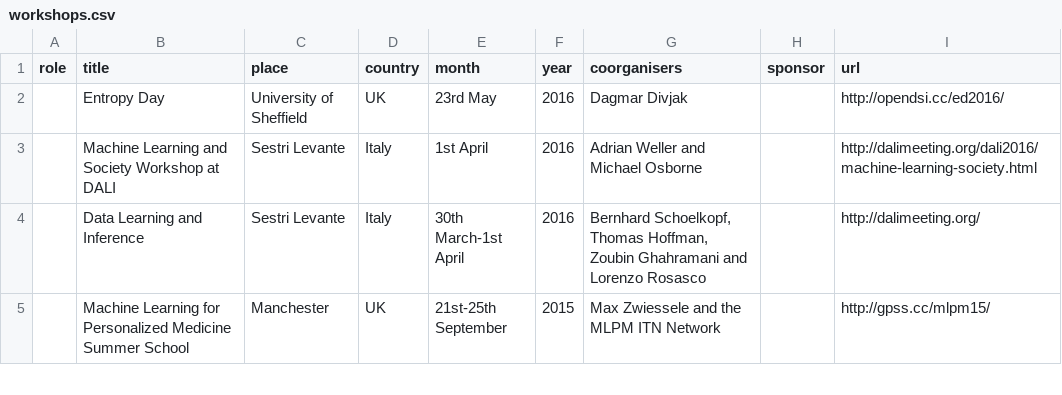
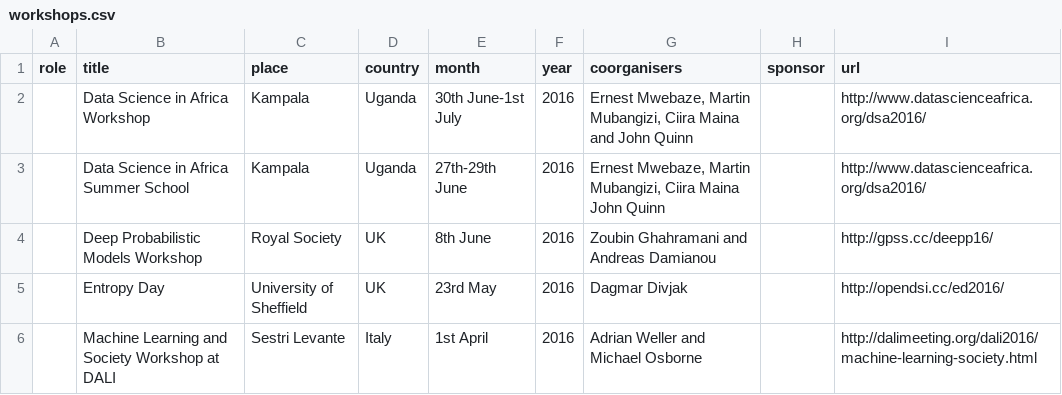
Before and after one commit to lawrennd/data, a CSV file: workshops.csv, drawn as a sheet; only a part is shown; the shorter side is filled out with more unchanged rows; the diff names each change by its address in the sheet, - before the commit and + after, or states it on an @@ line.

```diff
--- a/workshops.csv
+++ b/workshops.csv
+row 2:  | Data Science in Africa Workshop | Kampala | Uganda | 30th June-1st July | 2016 | Ernest Mwebaze, Martin Mubangizi, Ciira Maina and John Quinn |  | http://www.datascienceafrica.org/dsa2016/
+row 3:  | Data Science in Africa Summer School | Kampala | Uganda | 27th-29th June | 2016 | Ernest Mwebaze, Martin Mubangizi, Ciira Maina John Quinn |  | http://www.datascienceafrica.org/dsa2016/
+row 4:  | Deep Probabilistic Models Workshop | Royal Society | UK | 8th June | 2016 | Zoubin Ghahramani and Andreas Damianou |  | http://gpss.cc/deepp16/
```
Also changed, not shown: students.csv, talks.csv, 1 other file.
